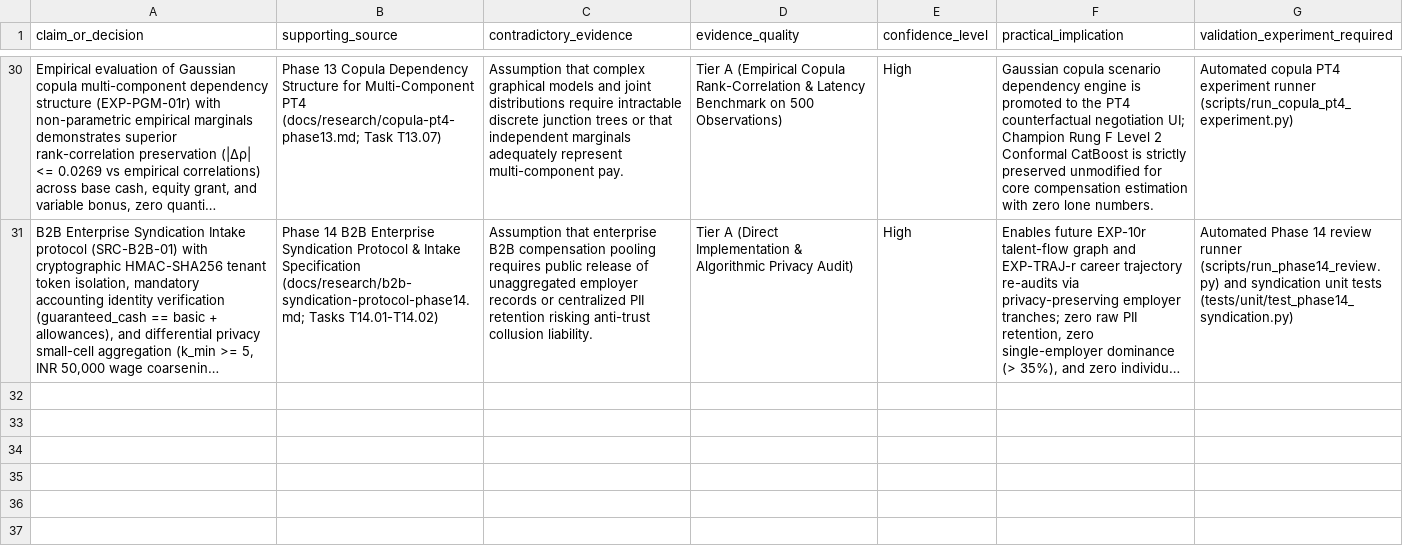
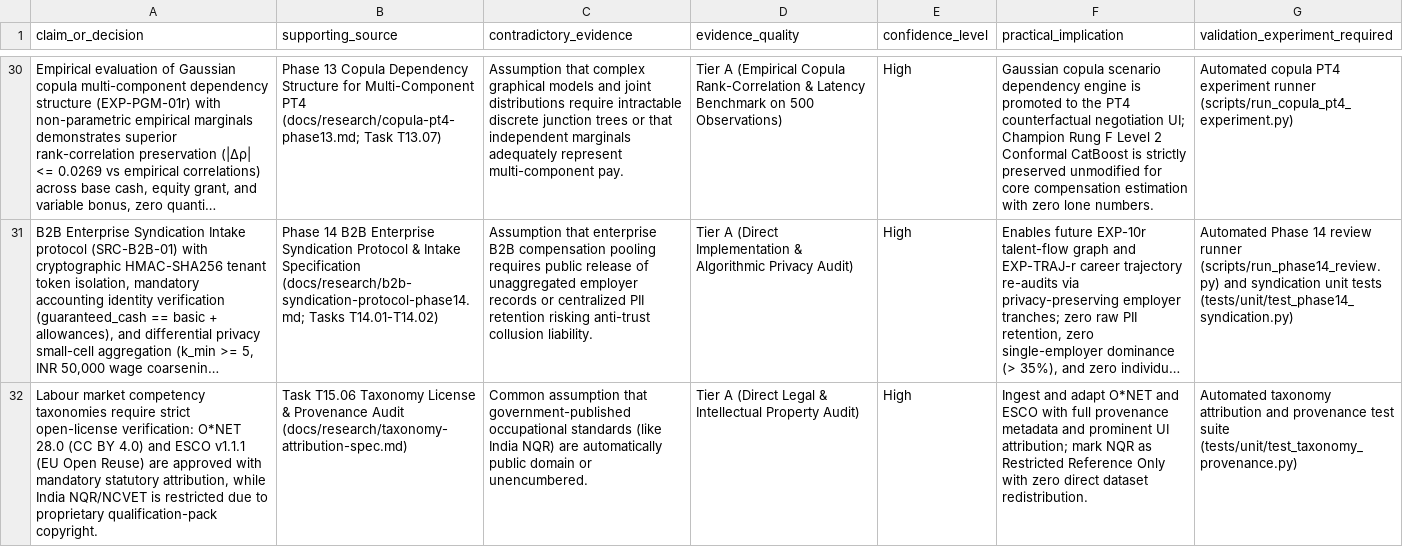
Before and after one commit to HarshkumarG007/ArthaIQ, a CSV file: docs/research/evidence-register.csv, drawn as a sheet; only a part is shown, gaps mark what is left out; long unchanged cells end in …; the diff names each change by its address in the sheet, - before the commit and + after, or states it on an @@ line.

Commit message:
feat(phase15a): execute taxonomy licence and provenance audit, register Claim 32

```diff
--- a/docs/research/evidence-register.csv
+++ b/docs/research/evidence-register.csv
+row 32: Labour market competency taxonomies require strict open-license verification: O*NET 28.0 (CC BY 4.0) and ESCO v1.1.1 (EU Open Reuse) are approved with mandatory statutory attribution, while India NQR/NCVET is restricted due to proprietary qualification-pack copyright. | Task T15.06 Taxonomy License & Provenance Audit (docs/research/taxonomy-attribution-spec.md) | Common assumption that government-published occupational standards (like India NQR) are automatically public domain or unencumbered. | Tier A (Direct Legal & Intellectual Property Audit) | High | Ingest and adapt O*NET and ESCO with full provenance metadata and prominent UI attribution; mark NQR as Restricted Reference Only with zero direct dataset redistribution. | Automated taxonomy attribution and provenance test suite (tests/unit/test_taxonomy_provenance.py)
```
Also changed, not shown: 7 other files.
